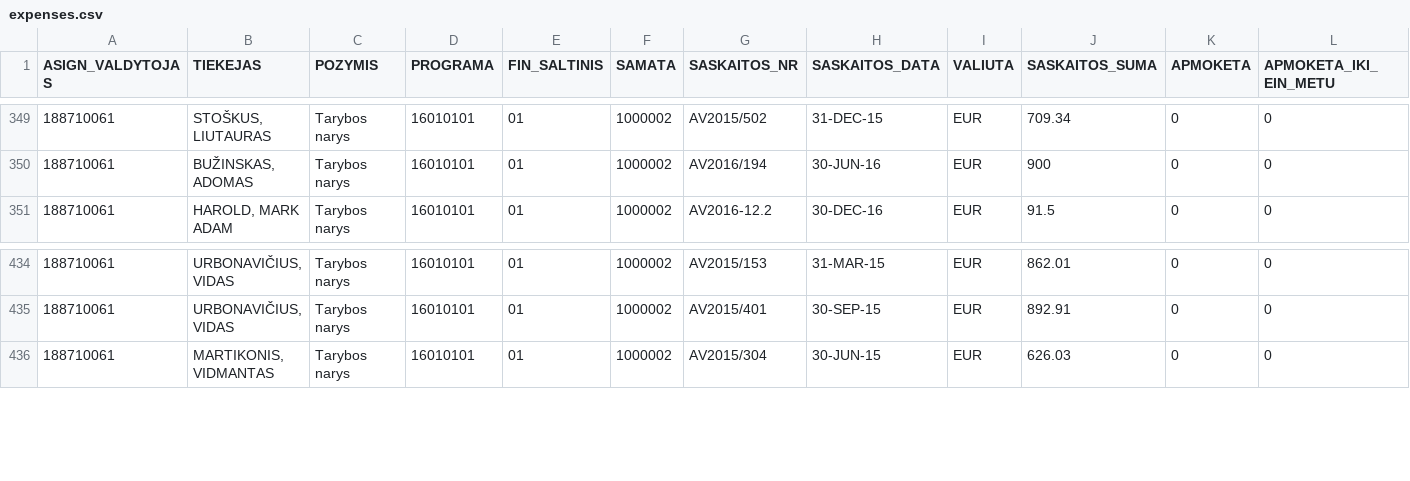
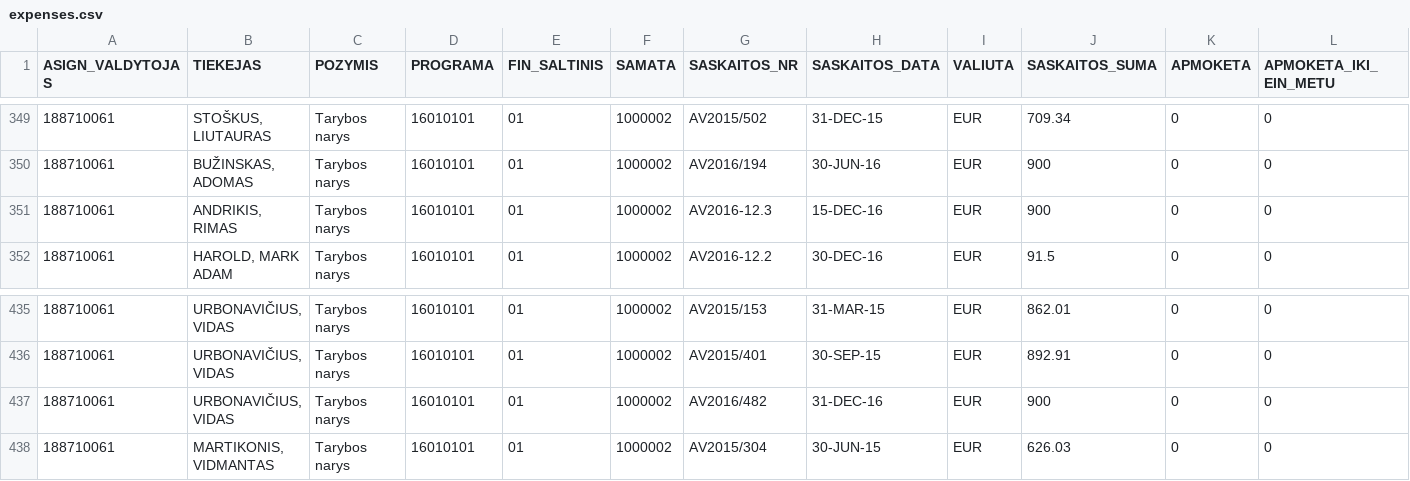
Before and after one commit to vilnius/taryba, a CSV file: expenses/expenses.csv, drawn as a sheet; only a part is shown, gaps mark what is left out; rows hold the shown columns only; the diff names each change by its address in the sheet, - before the commit and + after, or states it on an @@ line.

```diff
--- a/expenses/expenses.csv
+++ b/expenses/expenses.csv
+row 351: 188710061 | ANDRIKIS, RIMAS | Tarybos narys | 16010101 | 01 | 1000002 | AV2016-12.3 | 15-DEC-16 | EUR | 900 | 0 | 0
+row 437: 188710061 | URBONAVIČIUS, VIDAS | Tarybos narys | 16010101 | 01 | 1000002 | AV2016/482 | 31-DEC-16 | EUR | 900 | 0 | 0
```
Also changed, not shown: 2 other files.
